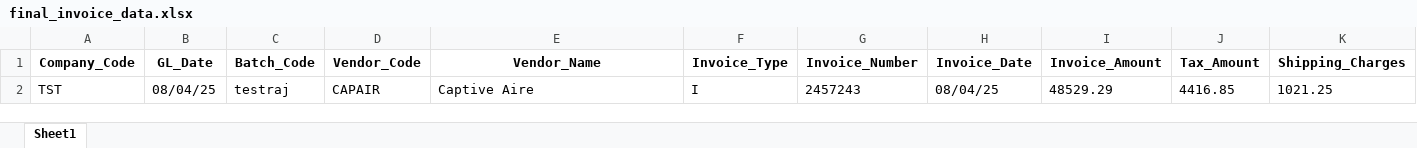
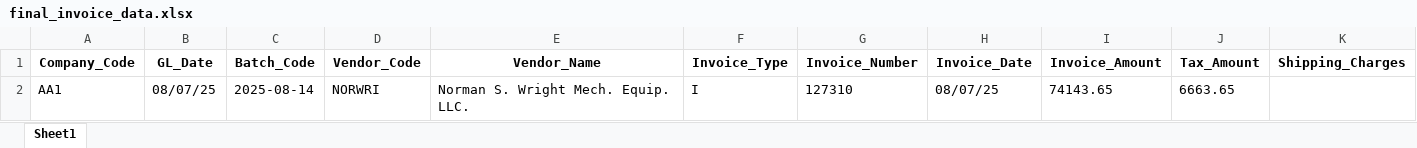
Before and after one commit to RajTandel2511/Invoice_Parser, an Excel workbook: process/outputs/excel_files/final_invoice_data.xlsx, sheet Sheet1, drawn as a sheet; only a part is shown; values as stored, in another font and other column widths than the file's, no borders; removed rows and columns are numbered as before the commit, all else as after; rows hold the shown columns only; the diff names each change by its address in the sheet, - before the commit and + after, or states it on an @@ line.

Commit message:
Complete invoice processing redesign: Added preview buttons to approval dialogs, redesigned Processed Invoices section with thumbnails and full-screen modal, implemented automatic file preservation, fixed scrolling issues, and updated Batch_Code to use today's date

```diff
--- a/process/outputs/excel_files/final_invoice_data.xlsx (sheet Sheet1)
+++ b/process/outputs/excel_files/final_invoice_data.xlsx (sheet Sheet1)
-row 2: TST | 08/04/25 | testraj | CAPAIR | Captive Aire | I | 2457243 | 08/04/25 | 48529.29 | 4416.85 | 1021.25
+row 2: AA1 | 08/07/25 | 2025-08-14 | NORWRI | Norman S. Wright Mech. Equip. LLC. | I | 127310 | 08/07/25 | 74143.65 | 6663.65
```
Also changed, not shown: process/outputs/excel_files/APInvoicesImport1.xlsx, 17 other files.
